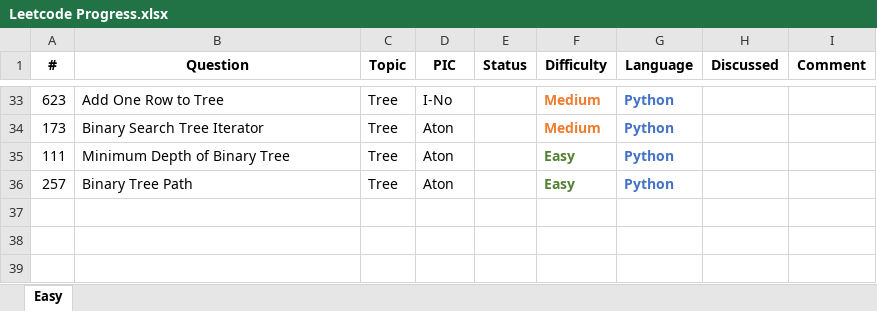
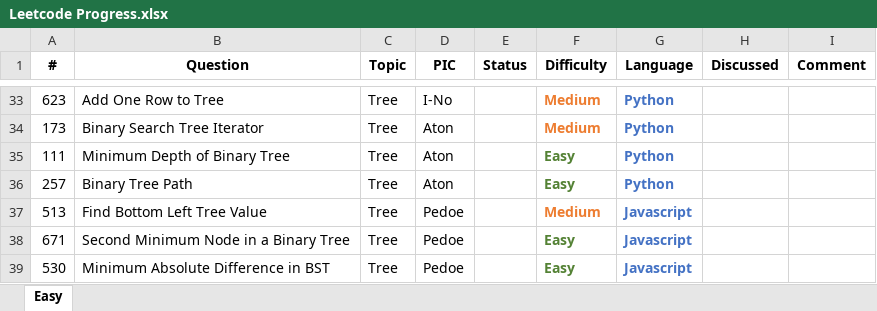
Before and after one commit to pedoe/Dream, an Excel workbook: Leetcode Progress.xlsx, sheet Easy, drawn as a sheet; only a part is shown, gaps mark what is left out; values as stored, in another font and other column widths than the file's, no borders; the diff names each change by its address in the sheet, - before the commit and + after, or states it on an @@ line.

Commit message:
pedoe pick 3 problems

```diff
--- a/Leetcode Progress.xlsx (sheet Easy)
+++ b/Leetcode Progress.xlsx (sheet Easy)
+row 37: 513 | Find Bottom Left Tree Value | Tree | Pedoe |  | Medium | Javascript
+row 38: 671 | Second Minimum Node in a Binary Tree | Tree | Pedoe |  | Easy | Javascript
+row 39: 530 | Minimum Absolute Difference in BST | Tree | Pedoe |  | Easy | Javascript
```
